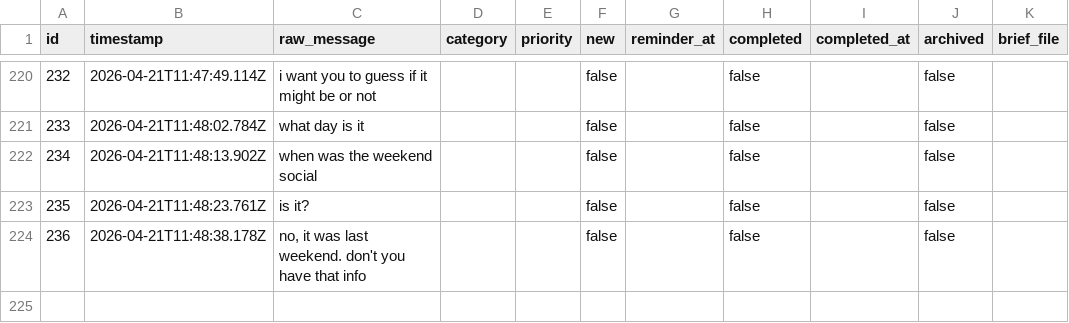
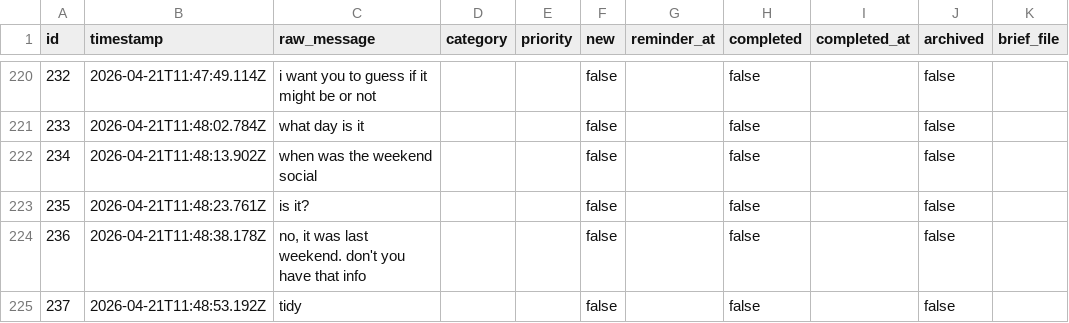
Before and after one commit to ChilliByte/stream-todo, a CSV file: todos.csv, drawn as a sheet; only a part is shown, gaps mark what is left out; the diff names each change by its address in the sheet, - before the commit and + after, or states it on an @@ line.

Commit message:
tier1: processed 1 item(s)

```diff
--- a/todos.csv
+++ b/todos.csv
+row 225: 237 | 2026-04-21T11:48:53.192Z | tidy |  |  | false |  | false |  | false
```
